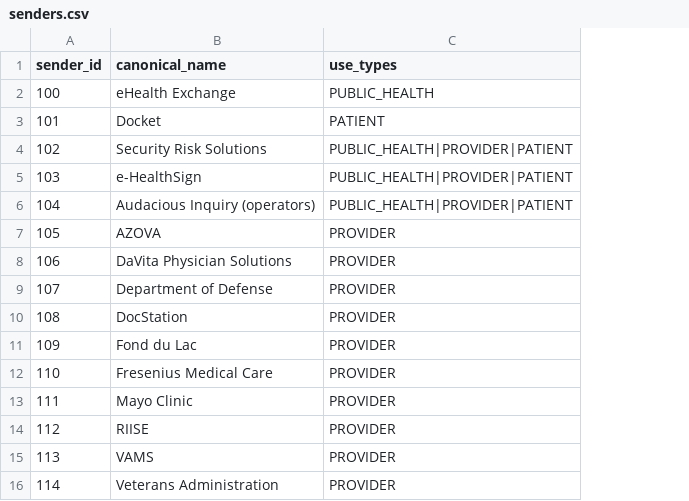
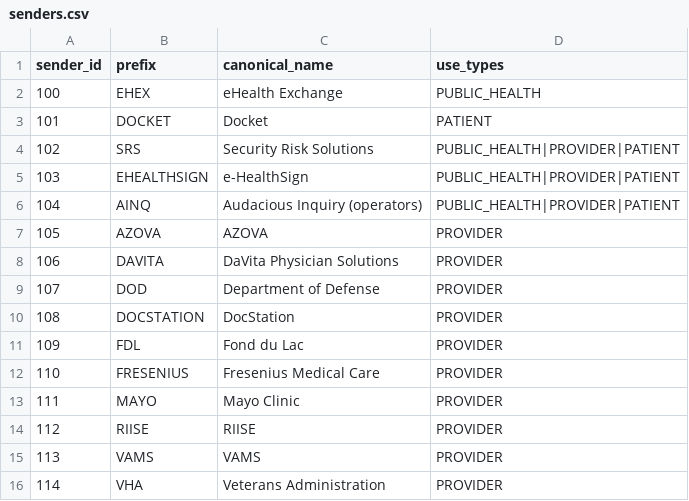
Before and after one commit to IZGateway/izg-configuration-console, a CSV file: openspec/changes/api-key-data-migration/batches/denormalized/senders.csv, drawn as a sheet; the diff names each change by its address in the sheet, - before the commit and + after, or states it on an @@ line.

```diff
--- a/openspec/changes/api-key-data-migration/batches/denormalized/senders.csv
+++ b/openspec/changes/api-key-data-migration/batches/denormalized/senders.csv
+column B (prefix), rows 2-16: EHEX | DOCKET | SRS | EHEALTHSIGN | AINQ | AZOVA | DAVITA | DOD | DOCSTATION | FDL | FRESENIUS | MAYO | RIISE | VAMS | VHA
```
